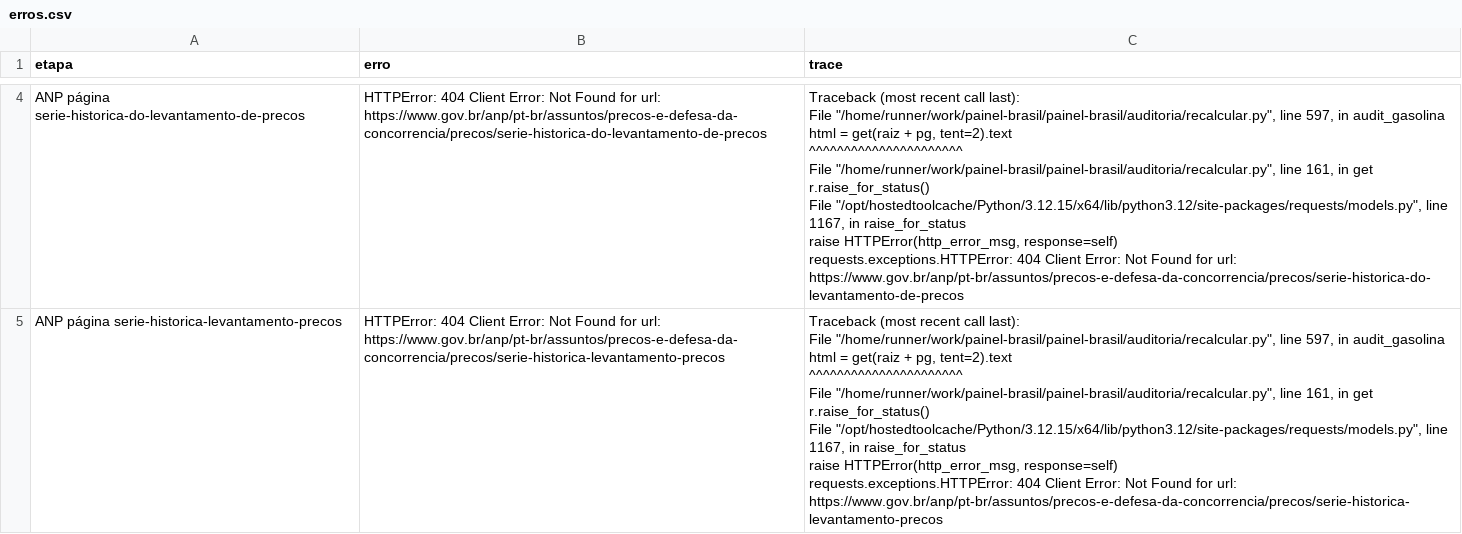
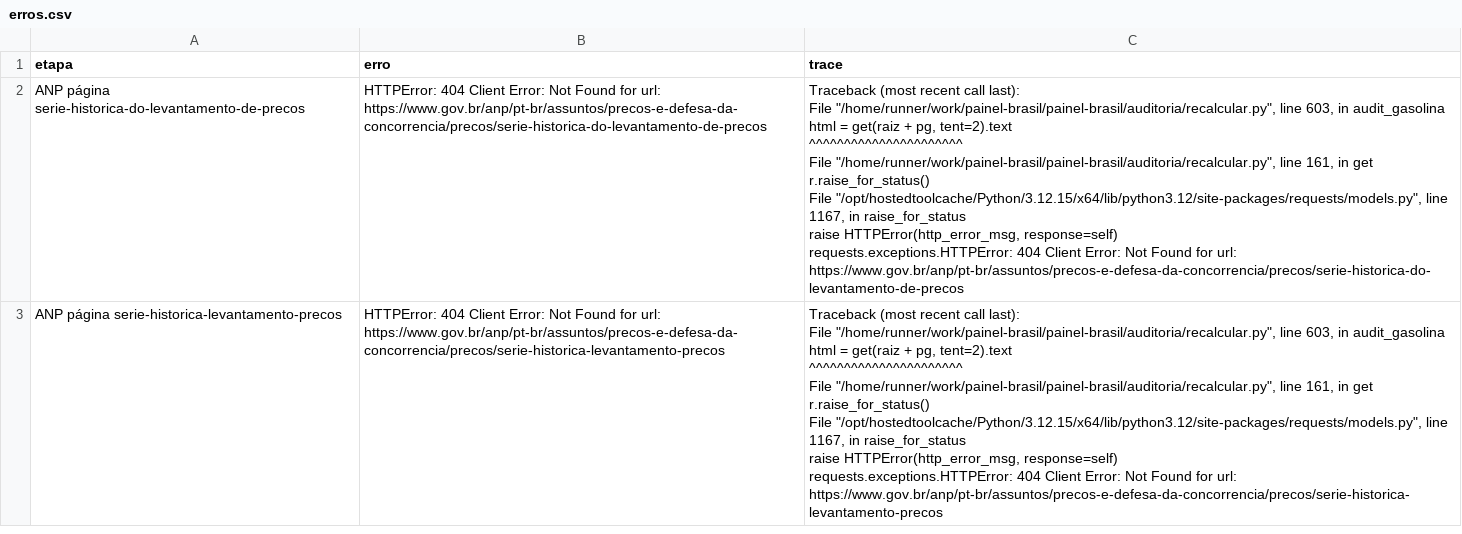
Before and after one commit to dayanaisilva/painel-brasil, a CSV file: auditoria/resultados/erros.csv, drawn as a sheet; only a part is shown, gaps mark what is left out; addresses are those after the commit; the diff covers the shown part only; the diff names each change by its address in the sheet, - before the commit and + after, or states it on an @@ line.

```diff
--- a/auditoria/resultados/erros.csv
+++ b/auditoria/resultados/erros.csv
-C2 (trace): …"/home/runner/work/painel-brasil/painel-brasil/auditoria/recalcular.py", line 597, in audit_gasolina…
+C2 (trace): …"/home/runner/work/painel-brasil/painel-brasil/auditoria/recalcular.py", line 603, in audit_gasolina…
-C3 (trace): …"/home/runner/work/painel-brasil/painel-brasil/auditoria/recalcular.py", line 597, in audit_gasolina…
+C3 (trace): …"/home/runner/work/painel-brasil/painel-brasil/auditoria/recalcular.py", line 603, in audit_gasolina…
```
Also changed, not shown: 2 removed rows elsewhere in this file, auditoria/resultados/fontes.csv, auditoria/resultados/resumo.csv, 2 other files.
